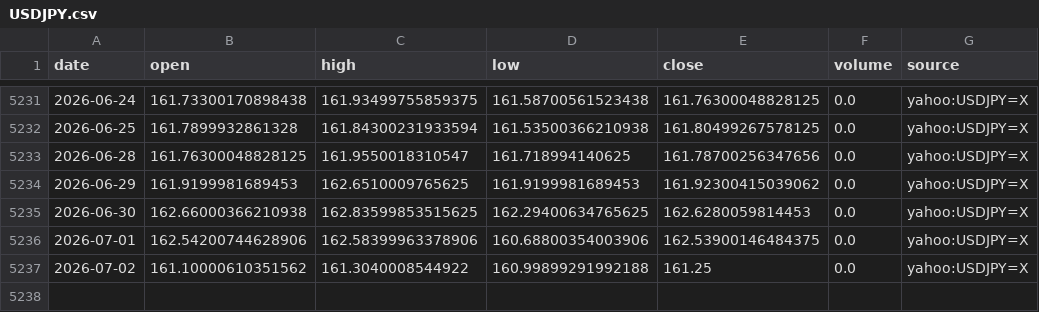
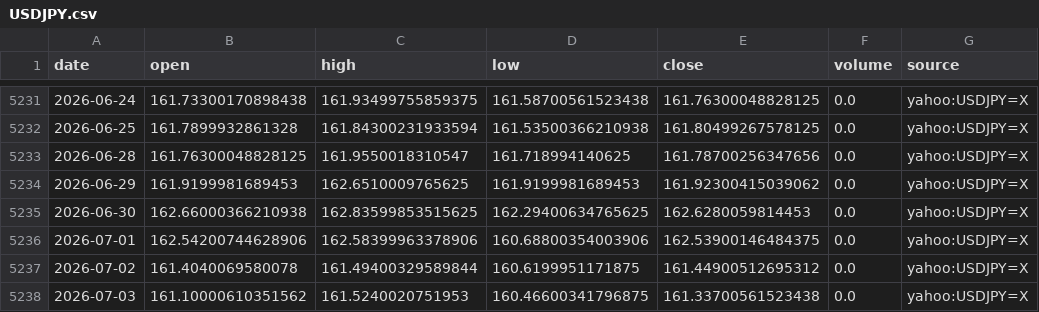
Before and after one commit to nobodylifriend/gold_factor_dashboard, a CSV file: data/fx/USDJPY.csv, drawn as a sheet; only a part is shown, gaps mark what is left out.

```diff
--- a/data/fx/USDJPY.csv
+++ b/data/fx/USDJPY.csv
@@ -5236,2 +5236,3 @@ date,open,high,low,close,volume,source
 2026-07-01,162.54200744628906,162.58399963378906,160.68800354003906,162.53900146484375,0.0,yahoo:USDJPY=X
-2026-07-02,161.10000610351562,161.3040008544922,160.99899291992188,161.25,0.0,yahoo:USDJPY=X
+2026-07-02,161.4040069580078,161.49400329589844,160.6199951171875,161.44900512695312,0.0,yahoo:USDJPY=X
+2026-07-03,161.10000610351562,161.5240020751953,160.46600341796875,161.33700561523438,0.0,yahoo:USDJPY=X
```
Also changed, not shown: data/fx/AUDUSD.csv, data/fx/DXY.csv, 27 other files.
